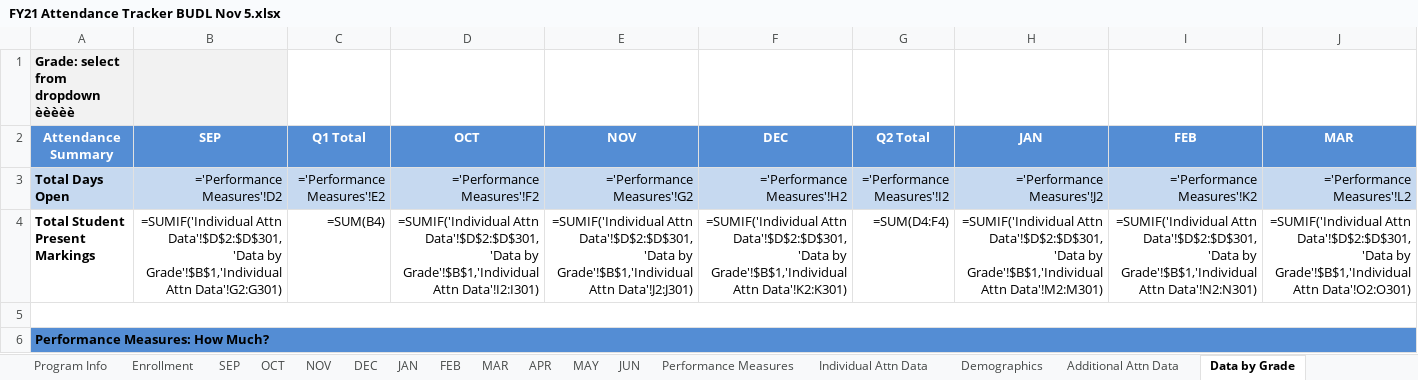
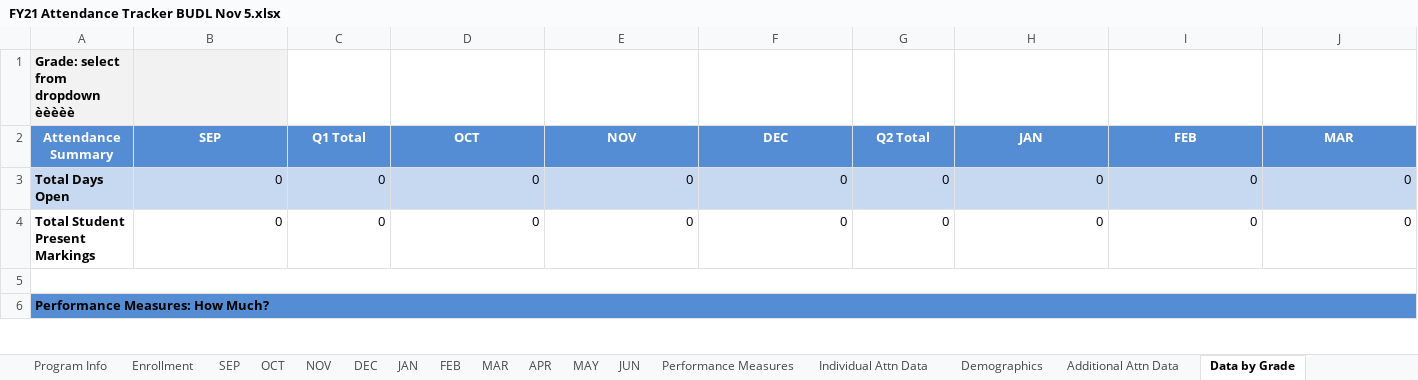
Before and after one commit to micah-rufsvold/hottinruf, an Excel workbook: FLB Reporter/FY21 Attendance Tracker BUDL Nov 5.xlsx, sheet Data by Grade, drawn as a sheet; only a part is shown; values as stored, in another font and other column widths than the file's, no borders; formulas without a stored value are shown as written; the diff covers the shown part only; the diff names each change by its address in the sheet, - before the commit and + after, or states it on an @@ line.

```diff
--- a/FLB Reporter/FY21 Attendance Tracker BUDL Nov 5.xlsx (sheet Data by Grade)
+++ b/FLB Reporter/FY21 Attendance Tracker BUDL Nov 5.xlsx (sheet Data by Grade)
-B3 (SEP): ='Performance Measures'!D2
+B3 (SEP): 0
-C3 (Q1 Total): ='Performance Measures'!E2
+C3 (Q1 Total): 0
-D3 (OCT): ='Performance Measures'!F2
+D3 (OCT): 0
-E3 (NOV): ='Performance Measures'!G2
+E3 (NOV): 0
-F3 (DEC): ='Performance Measures'!H2
+F3 (DEC): 0
-G3 (Q2 Total): ='Performance Measures'!I2
+G3 (Q2 Total): 0
-H3 (JAN): ='Performance Measures'!J2
+H3 (JAN): 0
-I3 (FEB): ='Performance Measures'!K2
+I3 (FEB): 0
-J3 (MAR): ='Performance Measures'!L2
+J3 (MAR): 0
-B4 (SEP): =SUMIF('Individual Attn Data'!$D$2:$D$301,'Data by Grade'!$B$1,'Individual Attn Data'!G2:G301)
+B4 (SEP): 0
-C4 (Q1 Total): =SUM(B4)
+C4 (Q1 Total): 0
-D4 (OCT): =SUMIF('Individual Attn Data'!$D$2:$D$301,'Data by Grade'!$B$1,'Individual Attn Data'!I2:I301)
+D4 (OCT): 0
-E4 (NOV): =SUMIF('Individual Attn Data'!$D$2:$D$301,'Data by Grade'!$B$1,'Individual Attn Data'!J2:J301)
+E4 (NOV): 0
-F4 (DEC): =SUMIF('Individual Attn Data'!$D$2:$D$301,'Data by Grade'!$B$1,'Individual Attn Data'!K2:K301)
+F4 (DEC): 0
-G4 (Q2 Total): =SUM(D4:F4)
+G4 (Q2 Total): 0
-H4 (JAN): =SUMIF('Individual Attn Data'!$D$2:$D$301,'Data by Grade'!$B$1,'Individual Attn Data'!M2:M301)
+H4 (JAN): 0
-I4 (FEB): =SUMIF('Individual Attn Data'!$D$2:$D$301,'Data by Grade'!$B$1,'Individual Attn Data'!N2:N301)
+I4 (FEB): 0
-J4 (MAR): =SUMIF('Individual Attn Data'!$D$2:$D$301,'Data by Grade'!$B$1,'Individual Attn Data'!O2:O301)
+J4 (MAR): 0
```
Also changed, not shown: 215 edited cells and cell formats elsewhere in this sheet, sheet Individual Attn Data, sheet DEC, sheet MAR, sheet SEP, sheet JUN, sheet MAY, 8 more sheets, hidden cells.
